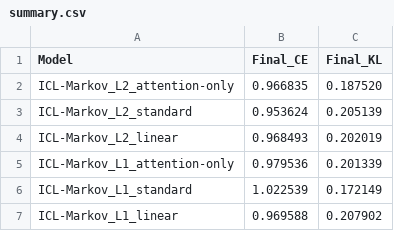
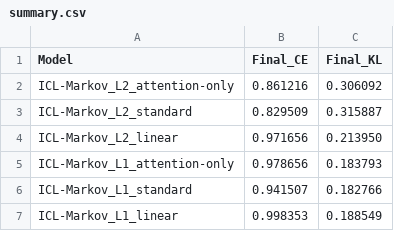
Before and after one commit to hyusterr/sequence.model.analysis, a CSV file: results/summary.csv, drawn as a sheet.

Commit message:
lr=5e-4 results

```diff
--- a/results/summary.csv
+++ b/results/summary.csv
@@ -1,7 +1,7 @@
 Model,Final_CE,Final_KL
-ICL-Markov_L2_attention-only,0.966835,0.187520
-ICL-Markov_L2_standard,0.953624,0.205139
-ICL-Markov_L2_linear,0.968493,0.202019
-ICL-Markov_L1_attention-only,0.979536,0.201339
-ICL-Markov_L1_standard,1.022539,0.172149
-ICL-Markov_L1_linear,0.969588,0.207902
+ICL-Markov_L2_attention-only,0.861216,0.306092
+ICL-Markov_L2_standard,0.829509,0.315887
+ICL-Markov_L2_linear,0.971656,0.213950
+ICL-Markov_L1_attention-only,0.978656,0.183793
+ICL-Markov_L1_standard,0.941507,0.182766
+ICL-Markov_L1_linear,0.998353,0.188549
```
Also changed, not shown: 5 other files.
